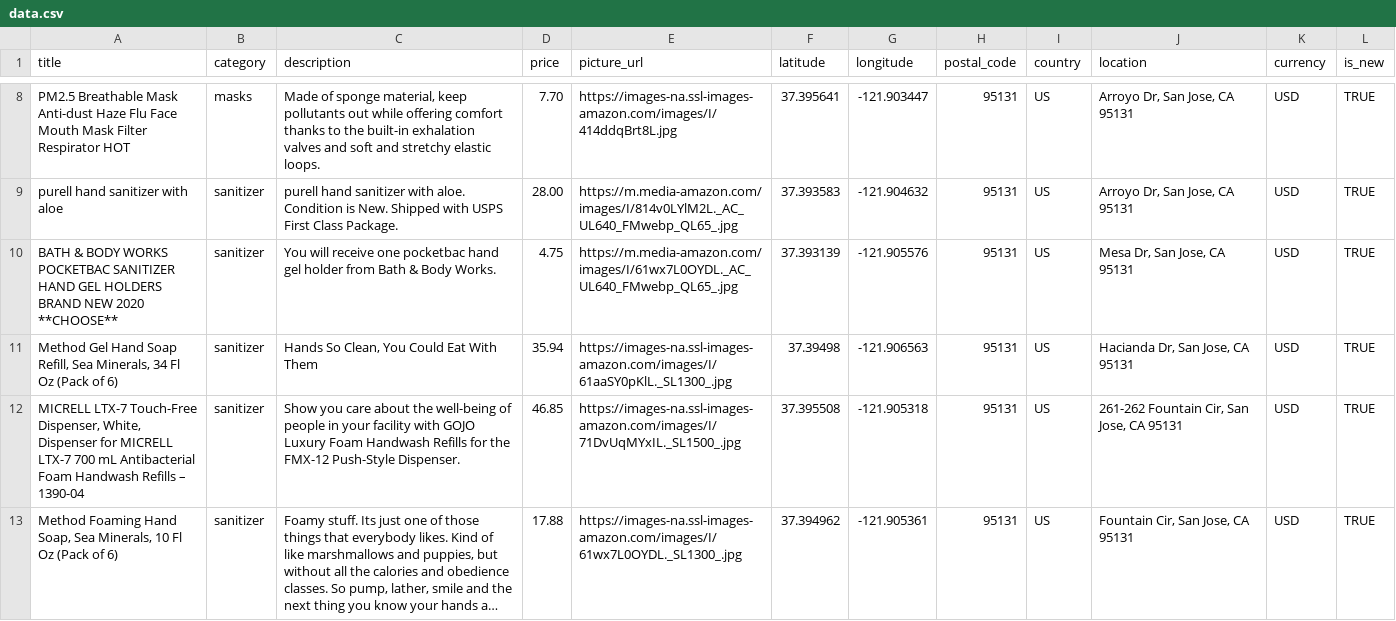
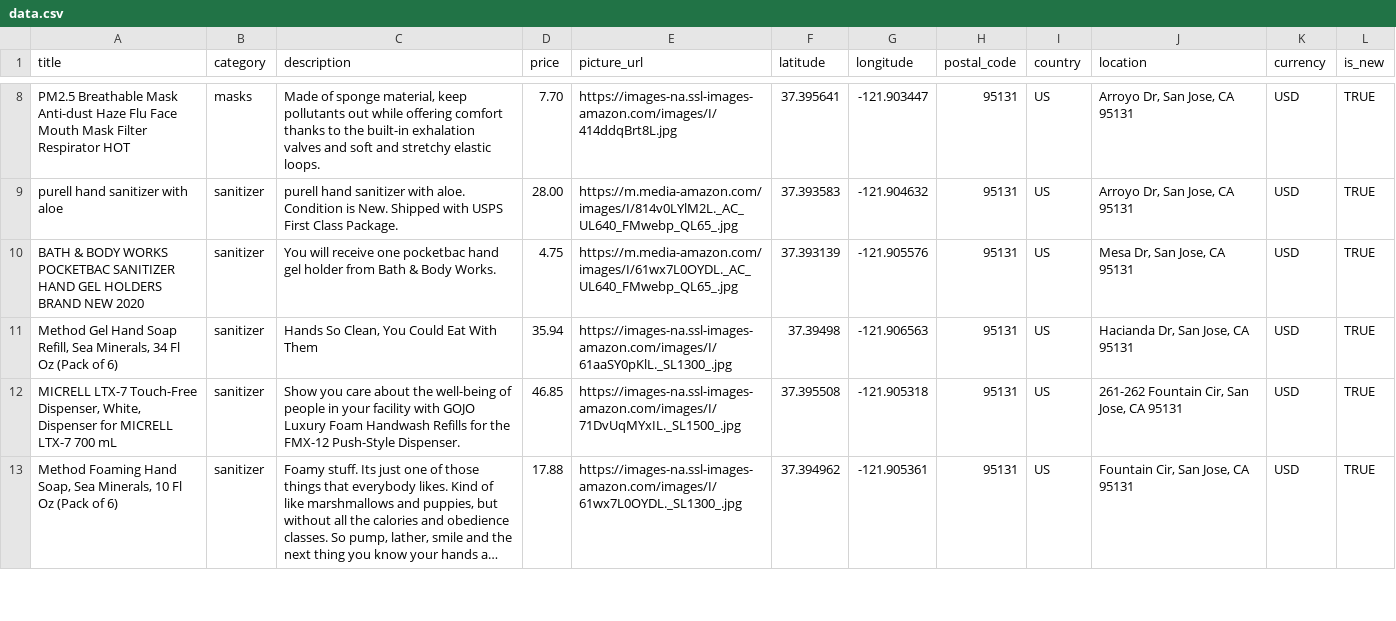
Before and after one commit to Alex-Mbulankende/hacktech-2020, a CSV file: backend/data.csv, drawn as a sheet; only a part is shown, gaps mark what is left out; long unchanged cells end in …; the diff covers the shown part only; the diff names each change by its address in the sheet, - before the commit and + after, or states it on an @@ line.

```diff
--- a/backend/data.csv
+++ b/backend/data.csv
-A10 (title): …NEW 2020 **CHOOSE**
+A10 (title): …NEW 2020
-A12 (title): …700 mL Antibacterial Foam Handwash Refills – 1390-04
+A12 (title): …700 mL
```
Also changed, not shown: 6 edited cells elsewhere in this file, 5 other files.
